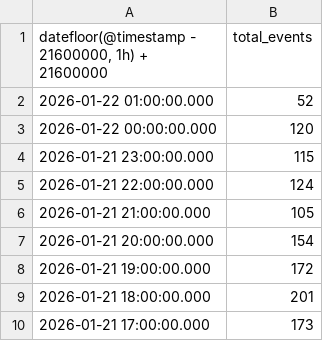
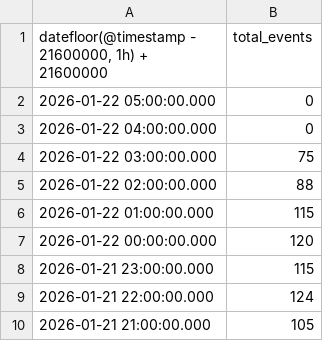
Before and after one commit to fdovzqz/pdp-ged-dashboard, a CSV file: data/2026-01-21.csv (was data/logs-insights-results.csv), drawn as a sheet; only a part is shown; the shorter side is filled out with more unchanged rows.

Commit message:
Update: Rename data files and recalculate with latest 2026 data
- Renamed CSV files to descriptive format (2024-01-31.csv, 2025-01-31.csv, 2026-01-21.csv)
- Updated processCSV.js to use new file names
- Recalculated 2026 data with latest hours:
  - Day 21: 1,557 -> 1,783 (+226 events)
  - Total: 28,807 -> 29,033 (+226 events)
  - Hourly distribution updated for 7pm-9pm
- Updated data cutoff note to reflect 11:00 PM

```diff
--- a/data/logs-insights-results.csv
+++ b/data/2026-01-21.csv
@@ -1,3 +1,7 @@
 "datefloor(@timestamp - 21600000, 1h) + 21600000",total_events
-2026-01-22 01:00:00.000,52
+2026-01-22 05:00:00.000,0
+2026-01-22 04:00:00.000,0
+2026-01-22 03:00:00.000,75
+2026-01-22 02:00:00.000,88
+2026-01-22 01:00:00.000,115
 2026-01-22 00:00:00.000,120
```
Also changed, not shown: 7 other files.
